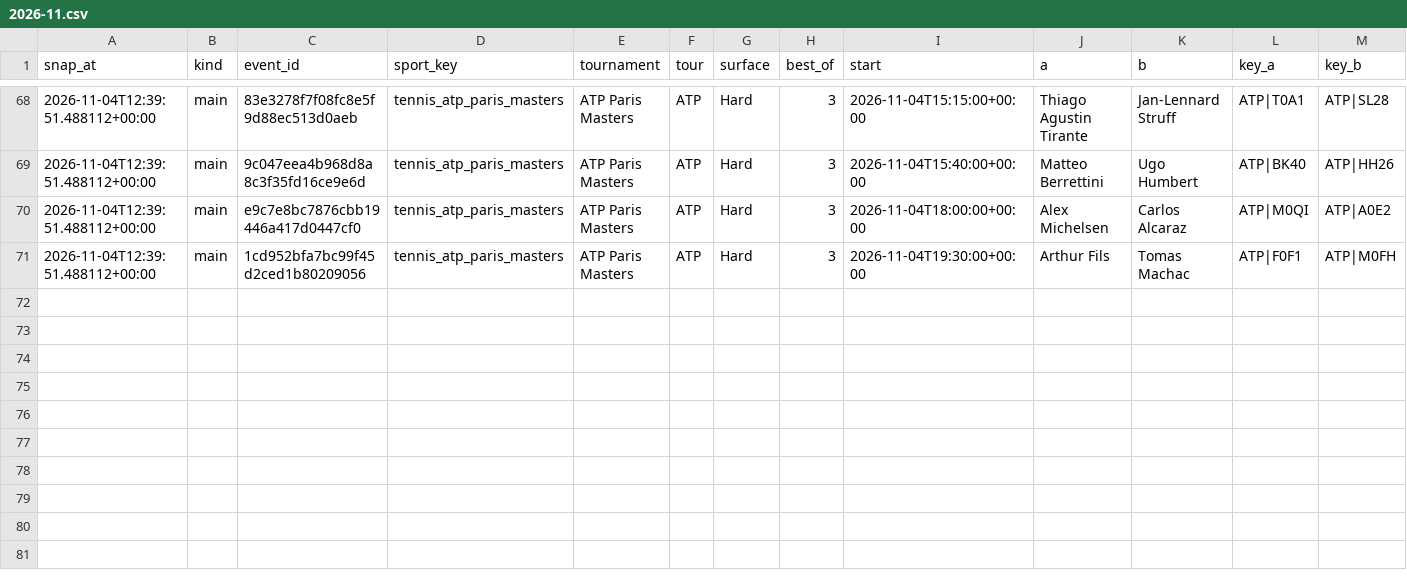
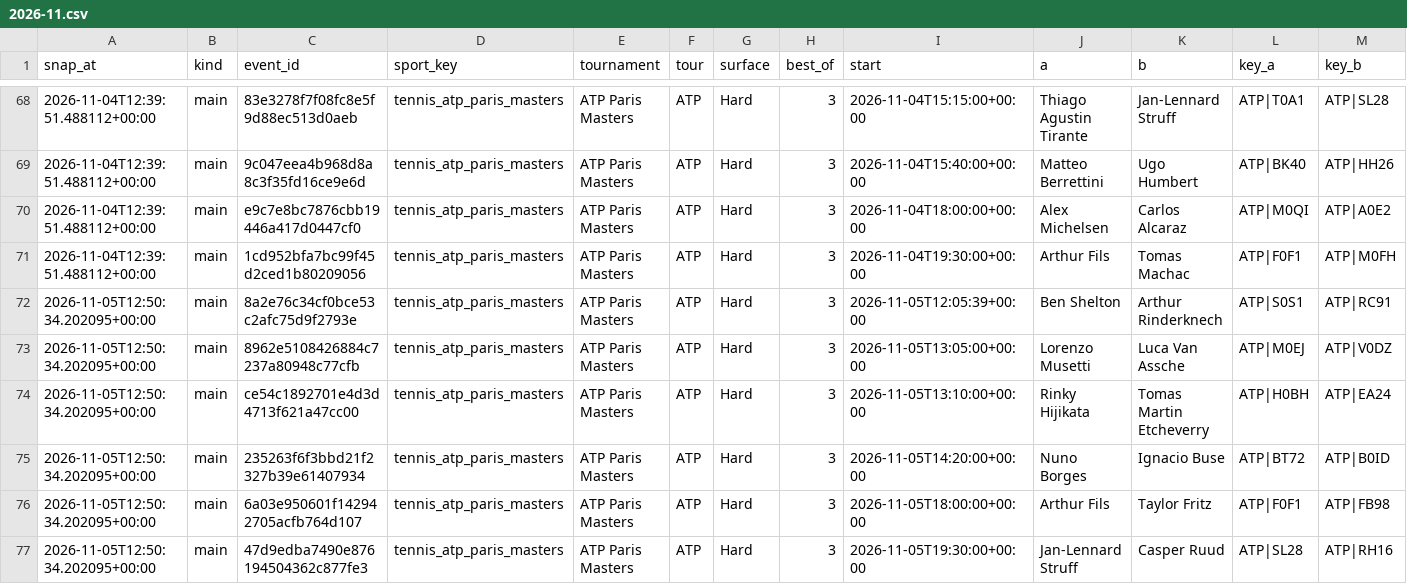
Before and after one commit to petermazgut10-del/tennis-predictor, a CSV file: state/odds/2026-11.csv, drawn as a sheet; only a part is shown, gaps mark what is left out; rows hold the shown columns only; the diff names each change by its address in the sheet, - before the commit and + after, or states it on an @@ line.

```diff
--- a/state/odds/2026-11.csv
+++ b/state/odds/2026-11.csv
+row 72: 2026-11-05T12:50:34.202095+00:00 | main | 8a2e76c34cf0bce53c2afc75d9f2793e | tennis_atp_paris_masters | ATP Paris Masters | ATP | Hard | 3 | 2026-11-05T12:05:39+00:00 | Ben Shelton | Arthur Rinderknech | ATP|S0S1 | ATP|RC91
+row 73: 2026-11-05T12:50:34.202095+00:00 | main | 8962e5108426884c7237a80948c77cfb | tennis_atp_paris_masters | ATP Paris Masters | ATP | Hard | 3 | 2026-11-05T13:05:00+00:00 | Lorenzo Musetti | Luca Van Assche | ATP|M0EJ | ATP|V0DZ
+row 74: 2026-11-05T12:50:34.202095+00:00 | main | ce54c1892701e4d3d4713f621a47cc00 | tennis_atp_paris_masters | ATP Paris Masters | ATP | Hard | 3 | 2026-11-05T13:10:00+00:00 | Rinky Hijikata | Tomas Martin Etcheverry | ATP|H0BH | ATP|EA24
+row 75: 2026-11-05T12:50:34.202095+00:00 | main | 235263f6f3bbd21f2327b39e61407934 | tennis_atp_paris_masters | ATP Paris Masters | ATP | Hard | 3 | 2026-11-05T14:20:00+00:00 | Nuno Borges | Ignacio Buse | ATP|BT72 | ATP|B0ID
+row 76: 2026-11-05T12:50:34.202095+00:00 | main | 6a03e950601f142942705acfb764d107 | tennis_atp_paris_masters | ATP Paris Masters | ATP | Hard | 3 | 2026-11-05T18:00:00+00:00 | Arthur Fils | Taylor Fritz | ATP|F0F1 | ATP|FB98
+row 77: 2026-11-05T12:50:34.202095+00:00 | main | 47d9edba7490e876194504362c877fe3 | tennis_atp_paris_masters | ATP Paris Masters | ATP | Hard | 3 | 2026-11-05T19:30:00+00:00 | Jan-Lennard Struff | Casper Ruud | ATP|SL28 | ATP|RH16
```
Also changed, not shown: state/bet_log.csv, 5 other files.
